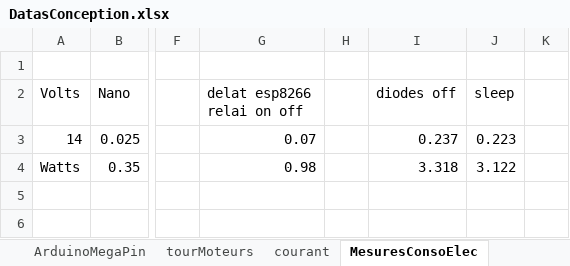
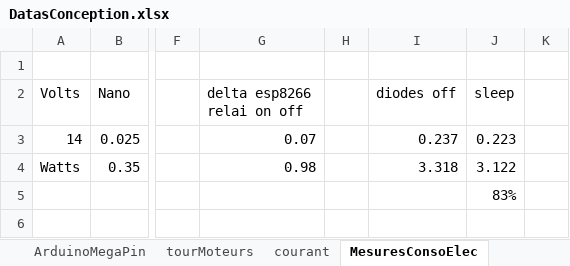
Before and after one commit to cuillerj/ApeRobot, an Excel workbook: ProjectDocumention/DatasConception.xlsx, sheet MesuresConsoElec, drawn as a sheet; only a part is shown, gaps mark what is left out; values as stored, in another font and other column widths than the file's, no borders; the diff names each change by its address in the sheet, - before the commit and + after, or states it on an @@ line.

```diff
--- a/ProjectDocumention/DatasConception.xlsx (sheet MesuresConsoElec)
+++ b/ProjectDocumention/DatasConception.xlsx (sheet MesuresConsoElec)
-G2: delat esp8266 relai on off
+G2: delta esp8266 relai on off
-J5 (sleep): (empty)
+J5 (sleep): 83%
```
Also changed, not shown: ProjectDocumention/PlanDeConvergenceIntegration.xlsx, 7 other files.
